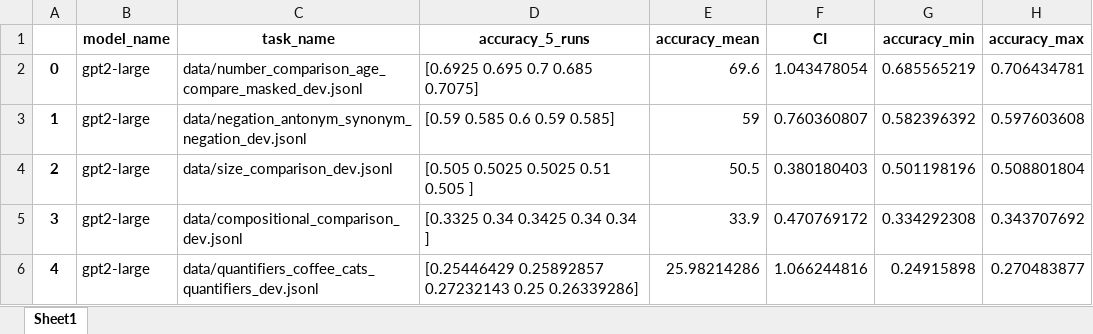
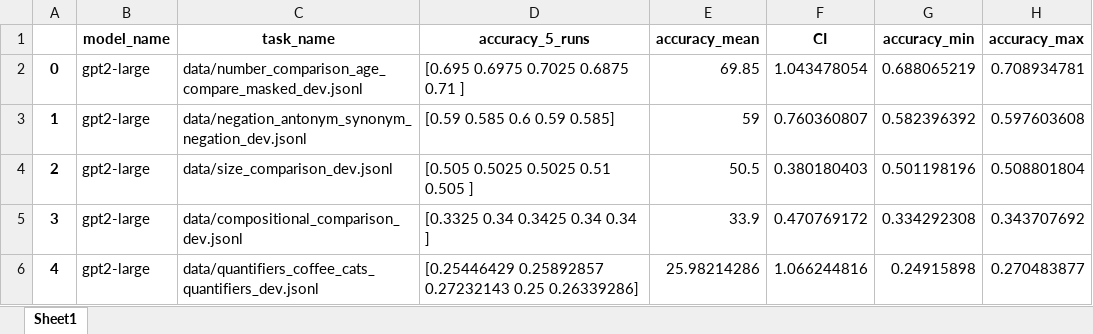
Before and after one commit to NamrataRShivagunde/oLMpics, an Excel workbook: oLMpics/gpt2-results/gpt2-large-results.xlsx, sheet Sheet1, drawn as a sheet; values as stored, in another font and other column widths than the file's, no borders; the diff names each change by its address in the sheet, - before the commit and + after, or states it on an @@ line.

```diff
--- a/oLMpics/gpt2-results/gpt2-large-results.xlsx (sheet Sheet1)
+++ b/oLMpics/gpt2-results/gpt2-large-results.xlsx (sheet Sheet1)
-D2 (accuracy_5_runs): [0.6925 0.695 0.7 0.685 0.7075]
+D2 (accuracy_5_runs): [0.695 0.6975 0.7025 0.6875 0.71 ]
-E2 (accuracy_mean): 69.6
+E2 (accuracy_mean): 69.85
-G2 (accuracy_min): 0.685565219
+G2 (accuracy_min): 0.688065219
-H2 (accuracy_max): 0.706434781
+H2 (accuracy_max): 0.708934781
```
Also changed, not shown: oLMpics/gpt2-results/gpt-neo-results.xlsx, oLMpics/gpt2-results/gpt2-medium-results.xlsx, 8 other files.
